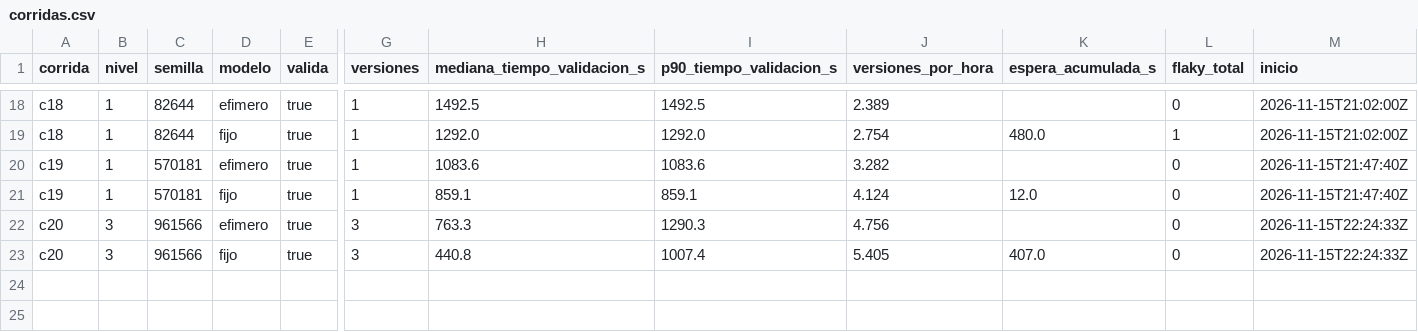
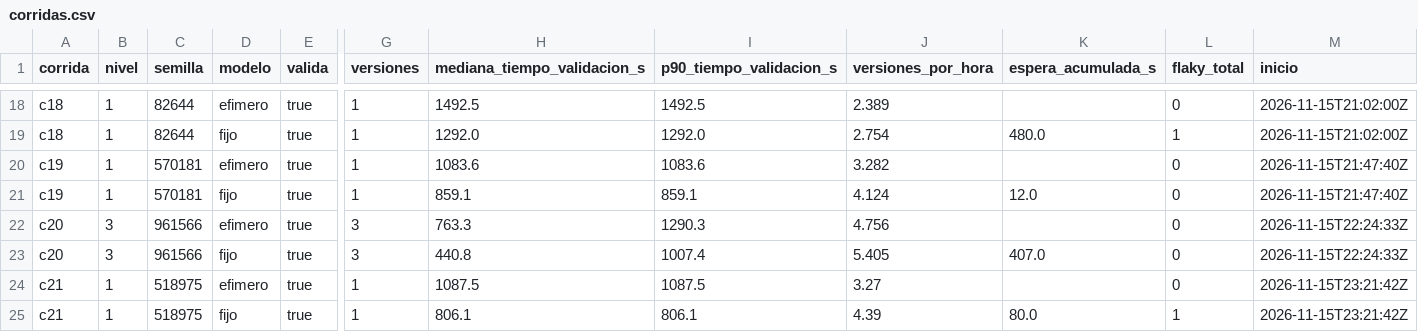
Before and after one commit to tesis-entornos/tesis-generador, a CSV file: datos/corridas.csv, drawn as a sheet; only a part is shown, gaps mark what is left out; rows hold the shown columns only; the diff names each change by its address in the sheet, - before the commit and + after, or states it on an @@ line.

```diff
--- a/datos/corridas.csv
+++ b/datos/corridas.csv
+row 24: c21 | 1 | 518975 | efimero | true | 1 | 1087.5 | 1087.5 | 3.27 |  | 0 | 2026-11-15T23:21:42Z
+row 25: c21 | 1 | 518975 | fijo | true | 1 | 806.1 | 806.1 | 4.39 | 80.0 | 1 | 2026-11-15T23:21:42Z
```
Also changed, not shown: datos/versiones.csv, 7 other files.
